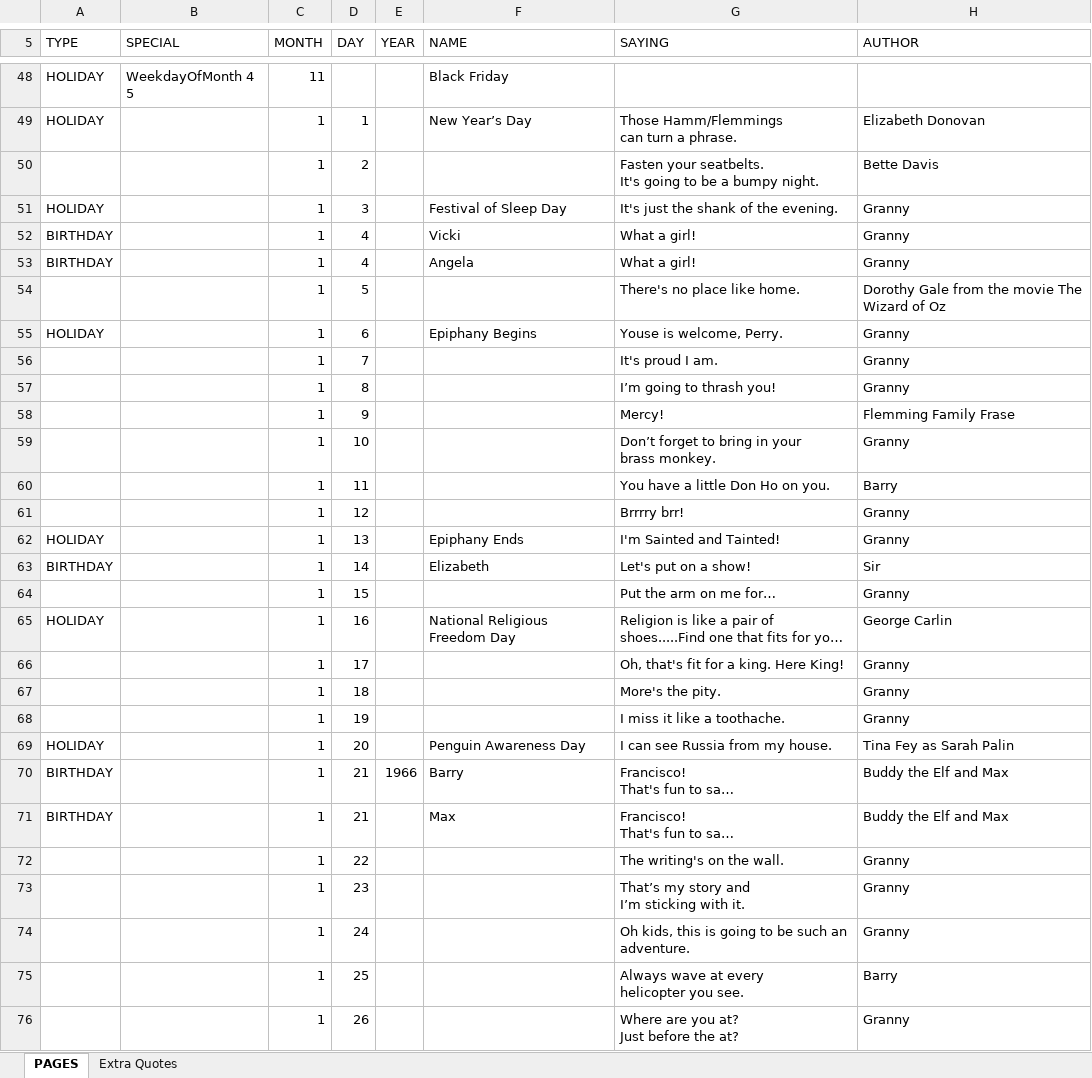
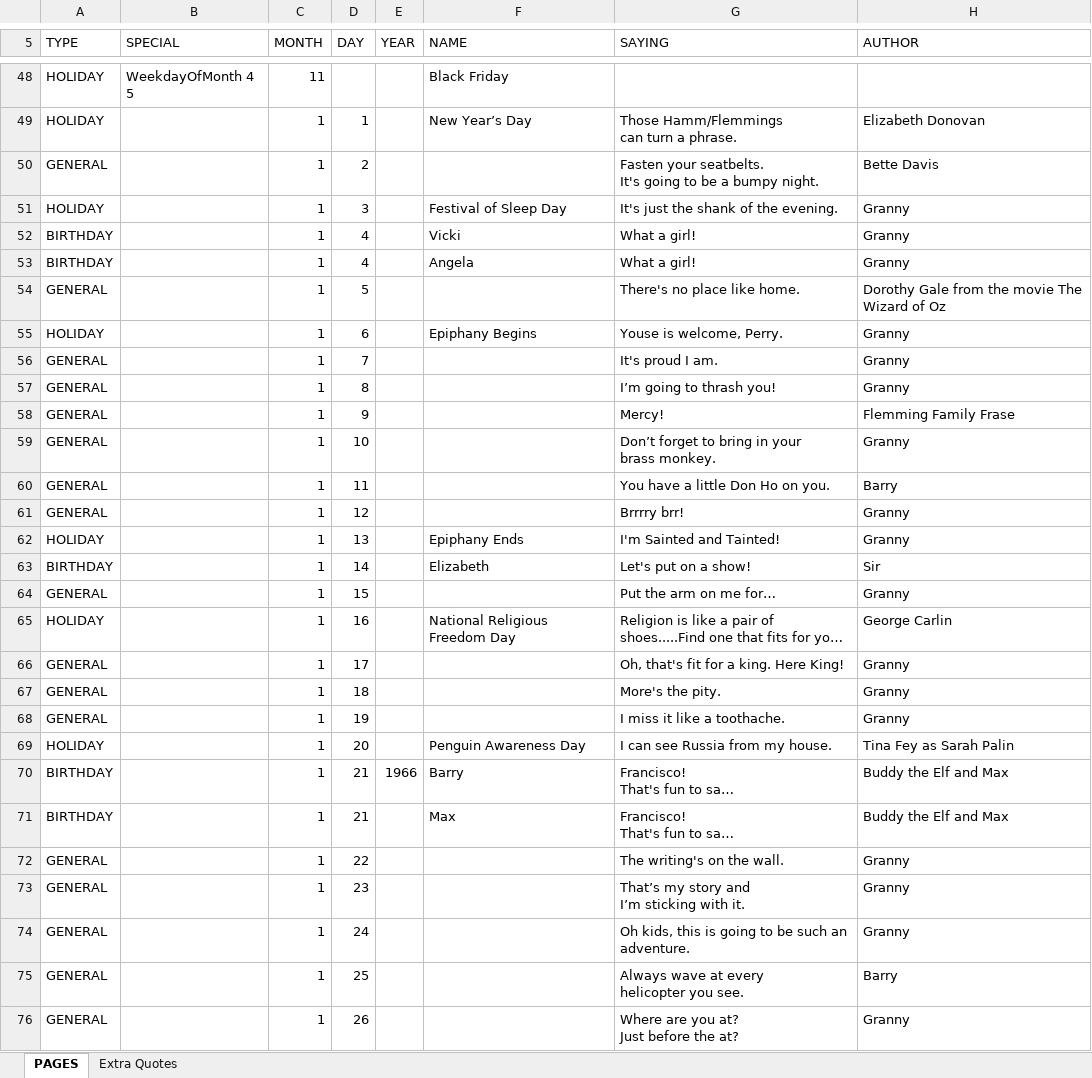
Before and after one commit to b1gerhardt/PageADay, an Excel workbook: dataSamples/Fun Family Page A Day Data (v5).xlsx, sheet PAGES, drawn as a sheet; only a part is shown, gaps mark what is left out; long unchanged cells end in …; values as stored, in another font and other column widths than the file's, no borders; table styles not drawn; the diff covers the shown part only; the diff names each change by its address in the sheet, - before the commit and + after, or states it on an @@ line.

```diff
--- a/dataSamples/Fun Family Page A Day Data (v5).xlsx (sheet PAGES)
+++ b/dataSamples/Fun Family Page A Day Data (v5).xlsx (sheet PAGES)
-A50 (TYPE): (empty)
+A50 (TYPE): GENERAL
-A54 (TYPE): (empty)
+A54 (TYPE): GENERAL
-A56:A61 (TYPE): (empty)
+A56:A61 (TYPE): GENERAL
-A64 (TYPE): (empty)
+A64 (TYPE): GENERAL
-A66:A68 (TYPE): (empty)
+A66:A68 (TYPE): GENERAL
-A72:A76 (TYPE): (empty)
+A72:A76 (TYPE): GENERAL
```
Also changed, not shown: 244 edited cells and cell formats elsewhere in this sheet, 54 other files.
